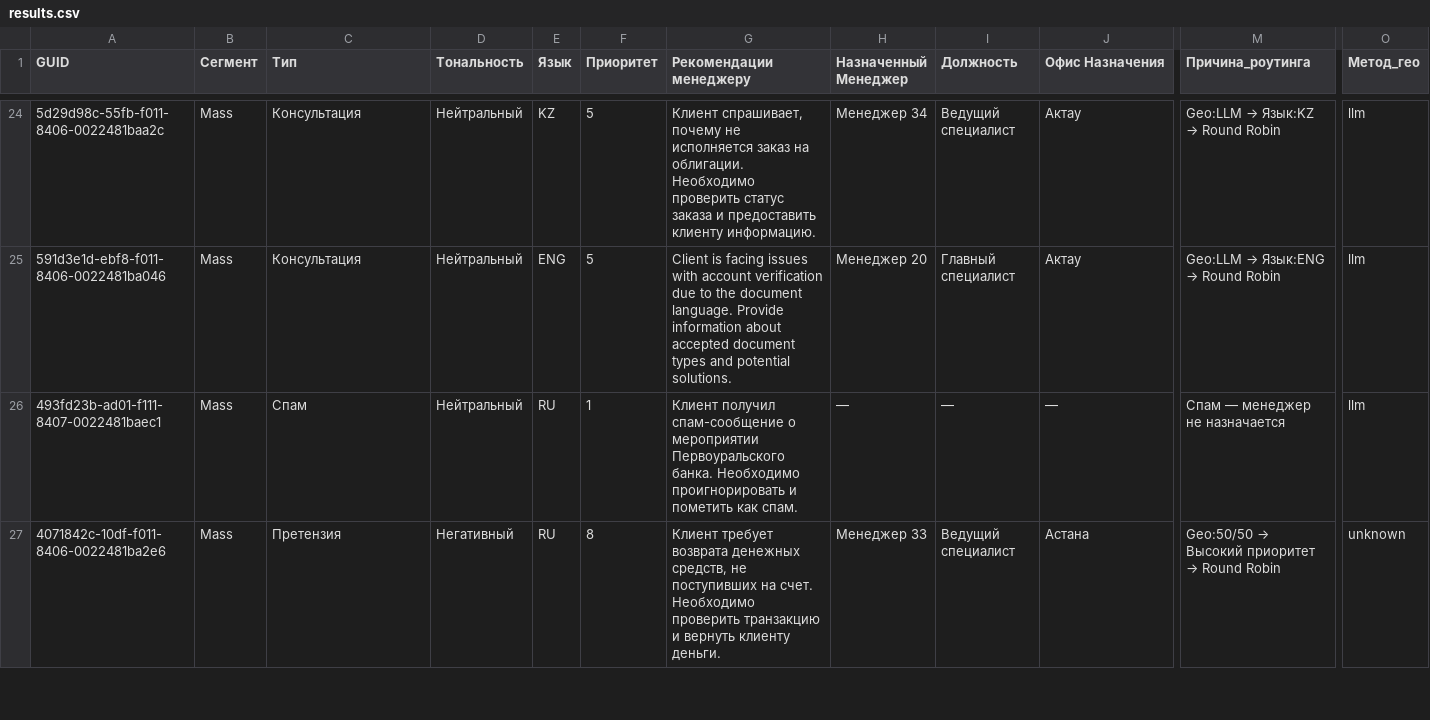
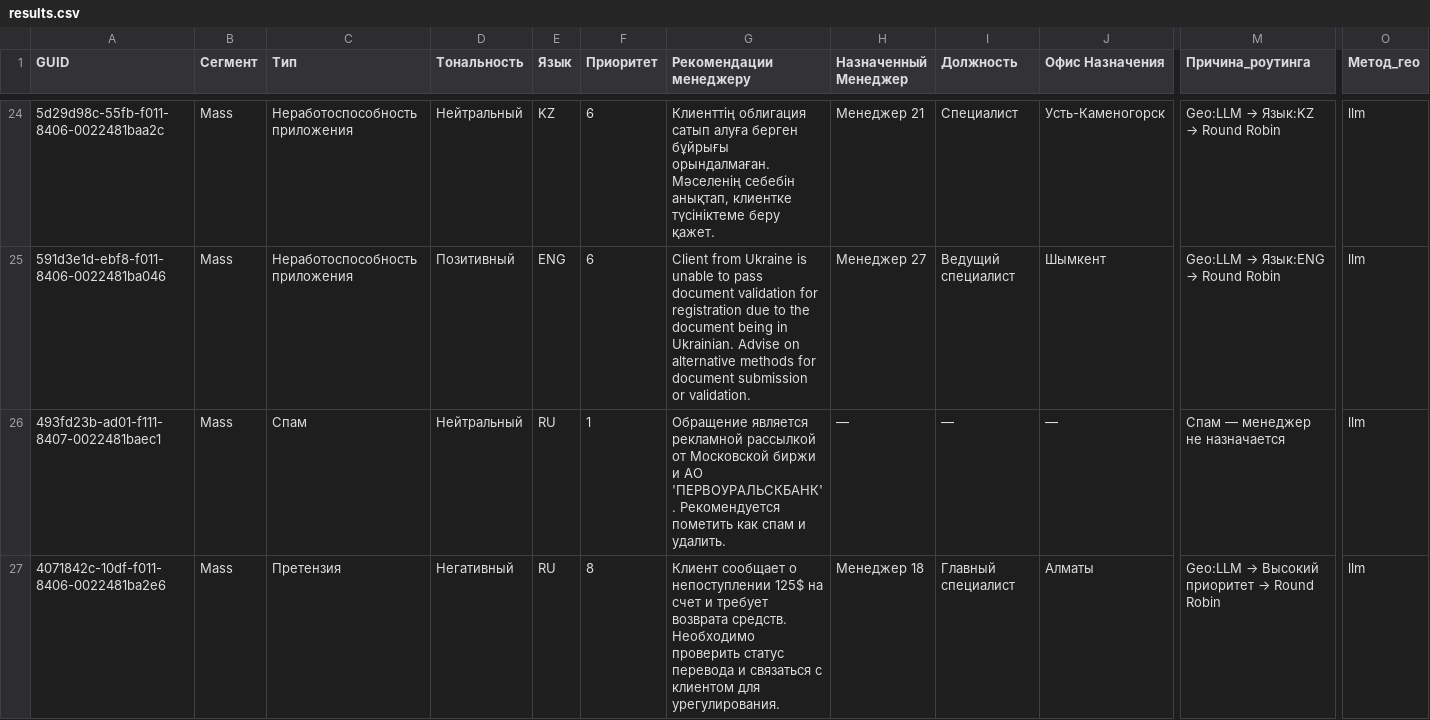
Before and after one commit to nonlyy2/datasaur-26-core-2-duo, a CSV file: data/results.csv, drawn as a sheet; only a part is shown, gaps mark what is left out; the diff covers the shown part only; the diff names each change by its address in the sheet, - before the commit and + after, or states it on an @@ line.

```diff
--- a/data/results.csv
+++ b/data/results.csv
-C24:C25 (Тип): Консультация
+C24:C25 (Тип): Неработоспособность приложения
-F24:F25 (Приоритет): 5
+F24:F25 (Приоритет): 6
-G24 (Рекомендации менеджеру): Клиент спрашивает, почему не исполняется заказ на облигации. Необходимо проверить статус заказа и предоставить клиенту информацию.
+G24 (Рекомендации менеджеру): Клиенттің облигация сатып алуға берген бұйрығы орындалмаған. Мәселенің себебін анықтап, клиентке түсініктеме беру қажет.
-H24 (Назначенный Менеджер): Менеджер 34
+H24 (Назначенный Менеджер): Менеджер 21
-I24 (Должность): Ведущий специалист
+I24 (Должность): Специалист
-J24 (Офис Назначения): Актау
+J24 (Офис Назначения): Усть-Каменогорск
-D25 (Тональность): Нейтральный
+D25 (Тональность): Позитивный
-G25 (Рекомендации менеджеру): Client is facing issues with account verification due to the document language. Provide information about accepted document types and potential solutions.
+G25 (Рекомендации менеджеру): Client from Ukraine is unable to pass document validation for registration due to the document being in Ukrainian. Advise on alternative methods for document submission or validation.
-H25 (Назначенный Менеджер): Менеджер 20
+H25 (Назначенный Менеджер): Менеджер 27
-I25 (Должность): Главный специалист
+I25 (Должность): Ведущий специалист
-J25 (Офис Назначения): Актау
+J25 (Офис Назначения): Шымкент
-G26 (Рекомендации менеджеру): Клиент получил спам-сообщение о мероприятии Первоуральского банка. Необходимо проигнорировать и пометить как спам.
+G26 (Рекомендации менеджеру): Обращение является рекламной рассылкой от Московской биржи и АО 'ПЕРВОУРАЛЬСКБАНК'. Рекомендуется пометить как спам и удалить.
-G27 (Рекомендации менеджеру): Клиент требует возврата денежных средств, не поступивших на счет. Необходимо проверить транзакцию и вернуть клиенту деньги.
+G27 (Рекомендации менеджеру): Клиент сообщает о непоступлении 125$ на счет и требует возврата средств. Необходимо проверить статус перевода и связаться с клиентом для урегулирования.
-H27 (Назначенный Менеджер): Менеджер 33
+H27 (Назначенный Менеджер): Менеджер 18
-I27 (Должность): Ведущий специалист
+I27 (Должность): Главный специалист
-J27 (Офис Назначения): Астана
+J27 (Офис Назначения): Алматы
@@ M27 (Причина_роутинга): Geo:50/50 → Высокий приоритет → Round Robin → Geo:LLM → Высокий приоритет → Round Robin @@
-O27 (Метод_гео): unknown
+O27 (Метод_гео): llm
```
Also changed, not shown: 85 edited cells elsewhere in this file, 1 other file.
